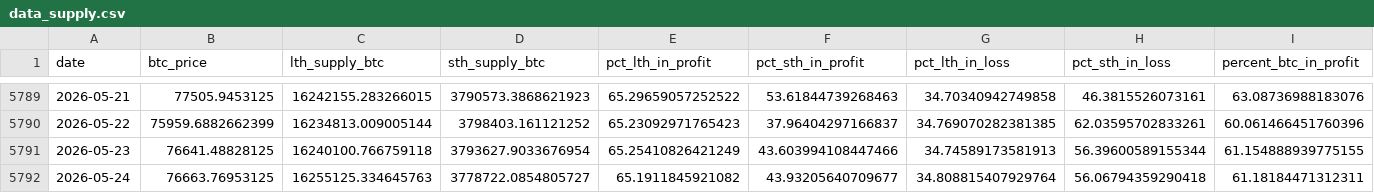
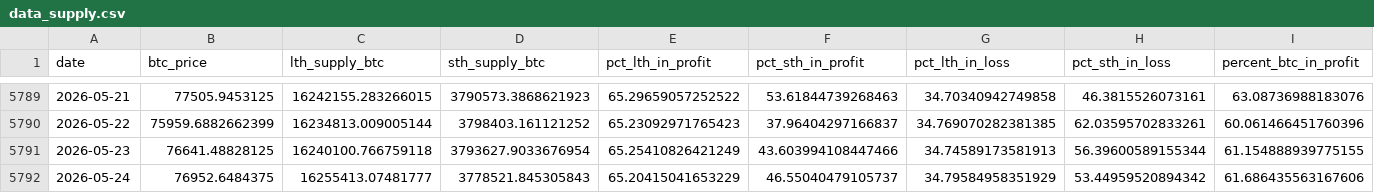
Before and after one commit to yudiyanto88/Onchain-Dashboard, a CSV file: data_supply.csv, drawn as a sheet; only a part is shown, gaps mark what is left out; the diff covers the shown part only; the diff names each change by its address in the sheet, - before the commit and + after, or states it on an @@ line.

```diff
--- a/data_supply.csv
+++ b/data_supply.csv
-B5792 (btc_price): 76663.76953125
+B5792 (btc_price): 76952.6484375
-C5792 (lth_supply_btc): 16255125.334645763
+C5792 (lth_supply_btc): 16255413.07481777
-D5792 (sth_supply_btc): 3778722.0854805727
+D5792 (sth_supply_btc): 3778521.845305843
-E5792 (pct_lth_in_profit): 65.1911845921082
+E5792 (pct_lth_in_profit): 65.20415041653229
-F5792 (pct_sth_in_profit): 43.93205640709677
+F5792 (pct_sth_in_profit): 46.55040479105737
-G5792 (pct_lth_in_loss): 34.808815407929764
+G5792 (pct_lth_in_loss): 34.79584958351929
-H5792 (pct_sth_in_loss): 56.06794359290418
+H5792 (pct_sth_in_loss): 53.44959520894342
-I5792 (percent_btc_in_profit): 61.18184471312311
+I5792 (percent_btc_in_profit): 61.686435563167606
```
Also changed, not shown: 1 edited cell elsewhere in this file, data_cum_pl.csv, data_mvrv.csv, 3 other files.
